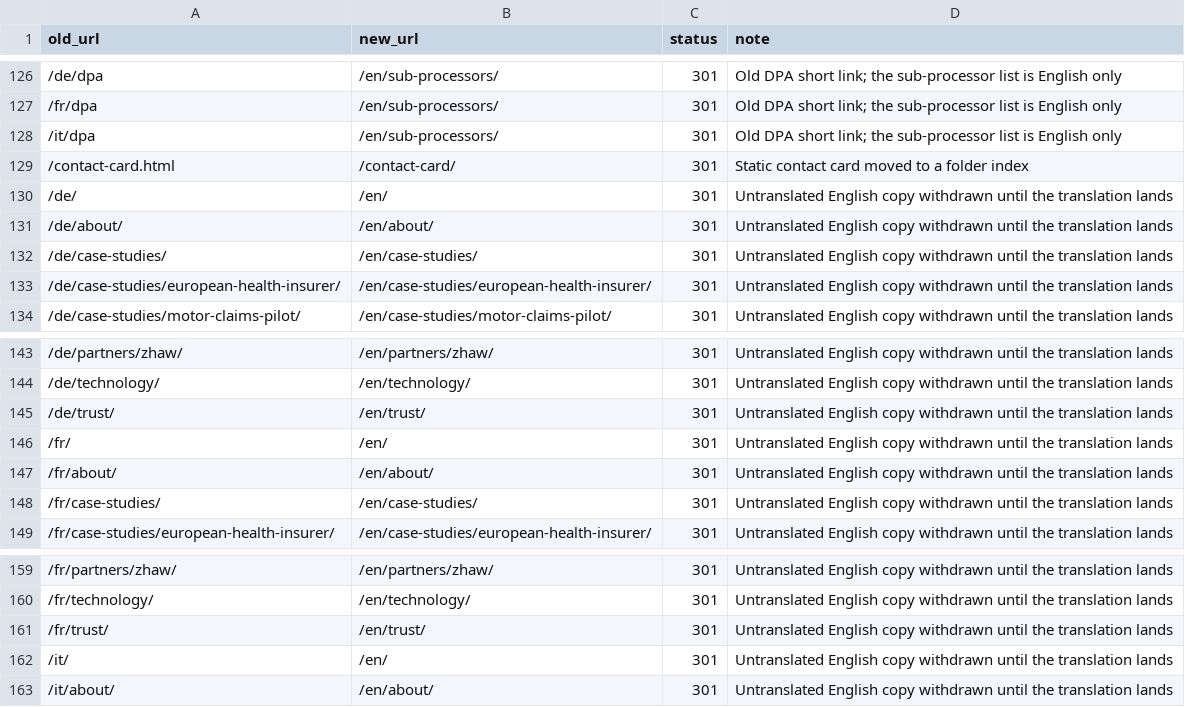
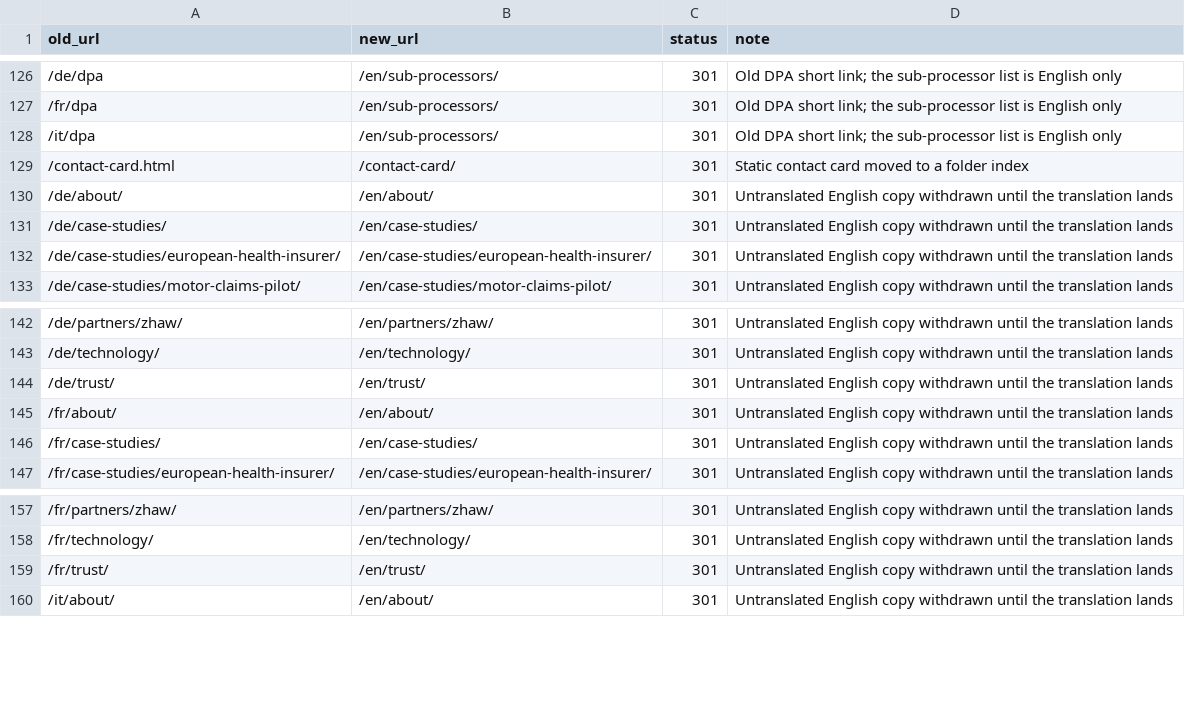
Before and after one commit to True-Aim-AG/trueaim-website, a CSV file: redirects/redirects.csv, drawn as a sheet; only a part is shown, gaps mark what is left out.

```diff
--- a/redirects/redirects.csv
+++ b/redirects/redirects.csv
@@ -129,3 +129,2 @@ old_url,new_url,status,note
 /contact-card.html,/contact-card/,301,Static contact card moved to a folder index
-/de/,/en/,301,Untranslated English copy withdrawn until the translation lands
 /de/about/,/en/about/,301,Untranslated English copy withdrawn until the translation lands
@@ -145,3 +144,2 @@ old_url,new_url,status,note
 /de/trust/,/en/trust/,301,Untranslated English copy withdrawn until the translation lands
-/fr/,/en/,301,Untranslated English copy withdrawn until the translation lands
 /fr/about/,/en/about/,301,Untranslated English copy withdrawn until the translation lands
@@ -161,3 +159,2 @@ old_url,new_url,status,note
 /fr/trust/,/en/trust/,301,Untranslated English copy withdrawn until the translation lands
-/it/,/en/,301,Untranslated English copy withdrawn until the translation lands
 /it/about/,/en/about/,301,Untranslated English copy withdrawn until the translation lands
```
Also changed, not shown: 11 other files.
